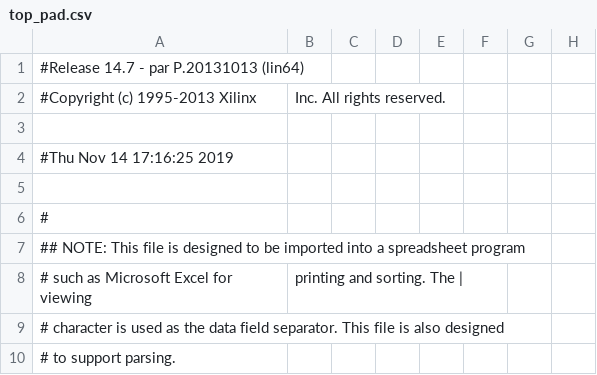
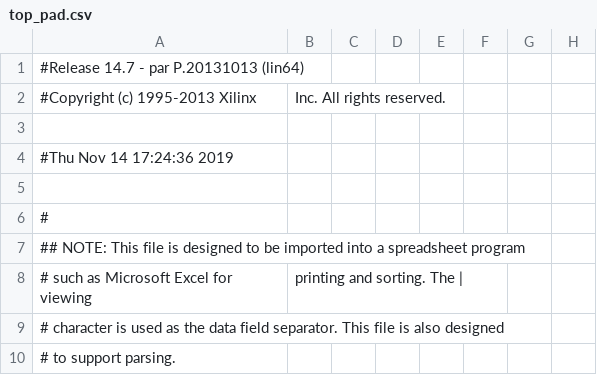
Before and after one commit to troykollar/Embedded, a CSV file: Finalproj1/ISE/top_pad.csv, drawn as a sheet; only a part is shown; the diff names each change by its address in the sheet, - before the commit and + after, or states it on an @@ line.

```diff
--- a/Finalproj1/ISE/top_pad.csv
+++ b/Finalproj1/ISE/top_pad.csv
-A4: #Thu Nov 14 17:16:25 2019
+A4: #Thu Nov 14 17:24:36 2019
```
Also changed, not shown: 43 other files.
